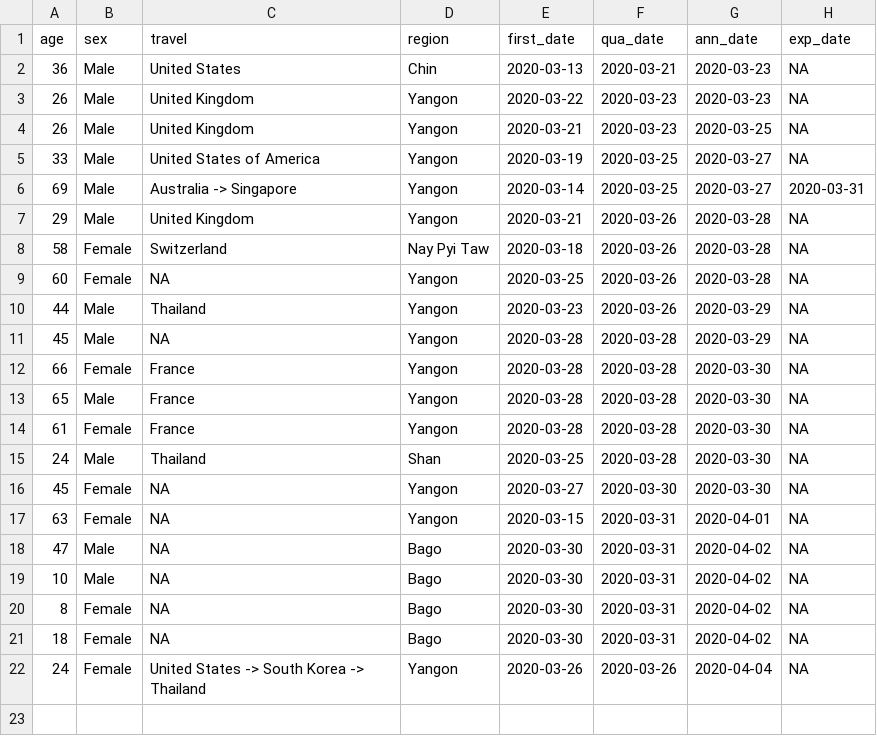
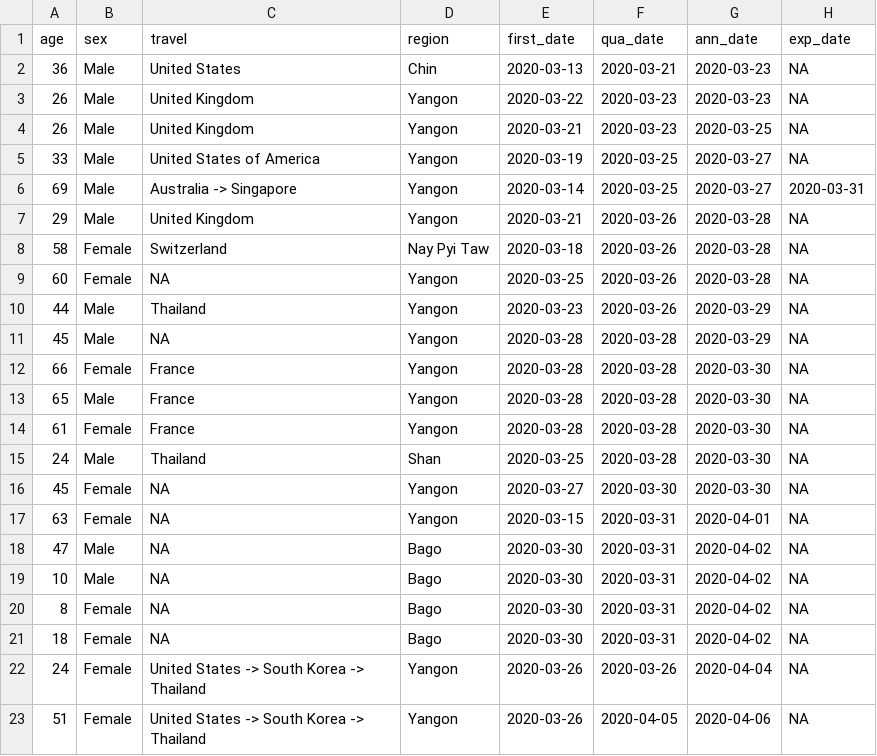
Before and after one commit to finerbrighterlighter/myanmar_covid19, a CSV file: mohs_announcement.csv, drawn as a sheet.

Commit message:
Update mohs_announcement.csv

```diff
--- a/mohs_announcement.csv
+++ b/mohs_announcement.csv
@@ -22 +22,2 @@ age,sex,travel,region,first_date,qua_date,ann_date,exp_date
 24,Female,United States -> South Korea -> Thailand,Yangon,2020-03-26,2020-03-26,2020-04-04,NA
+51,Female,United States -> South Korea -> Thailand,Yangon,2020-03-26,2020-04-05,2020-04-06,NA
```
